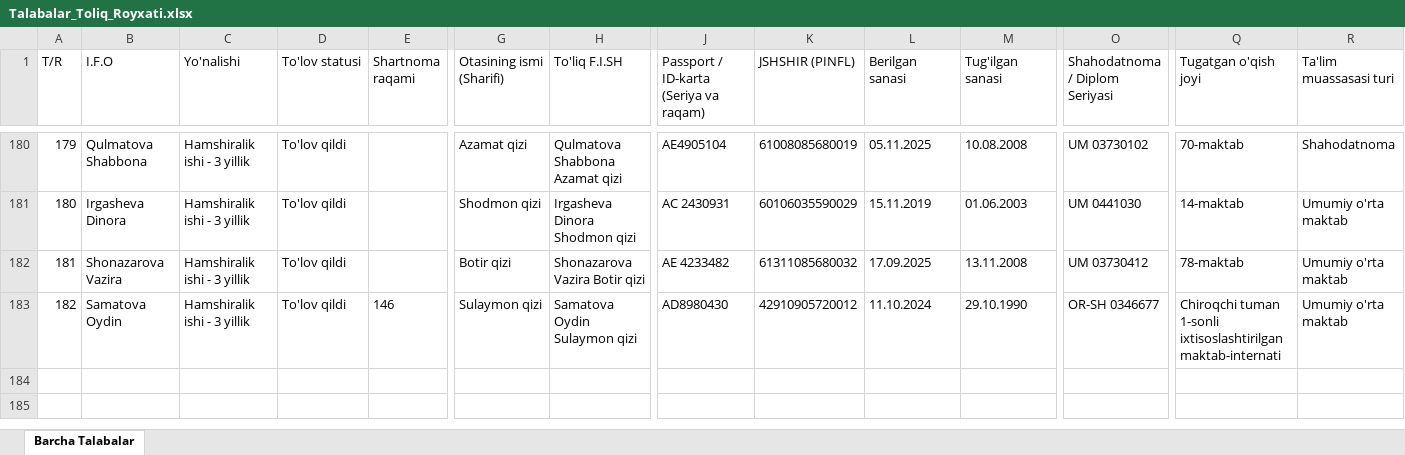
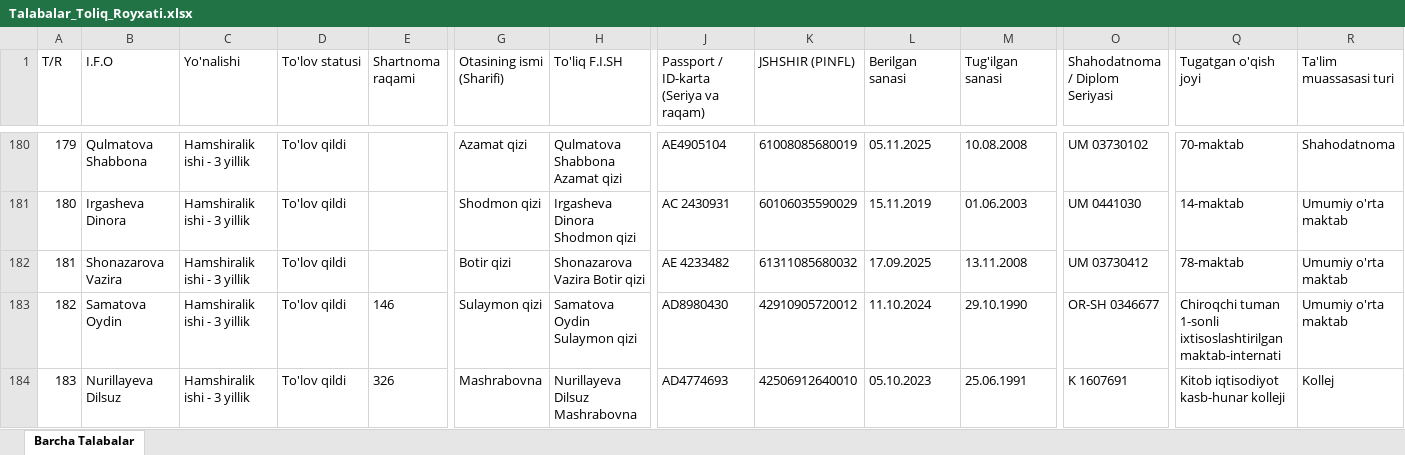
Before and after one commit to ozodbeknapasov007-dotcom/talabalar-jadvali, an Excel workbook: data/Talabalar_Toliq_Royxati.xlsx, sheet Barcha Talabalar, drawn as a sheet; only a part is shown, gaps mark what is left out; values as stored, in another font and other column widths than the file's, no borders; rows hold the shown columns only; the diff names each change by its address in the sheet, - before the commit and + after, or states it on an @@ line.

Commit message:
Auto: talaba ma'lumotlari yangilandi (2026-09-29 13:55:44)

```diff
--- a/data/Talabalar_Toliq_Royxati.xlsx (sheet Barcha Talabalar)
+++ b/data/Talabalar_Toliq_Royxati.xlsx (sheet Barcha Talabalar)
+row 184: 183 | Nurillayeva Dilsuz | Hamshiralik ishi - 3 yillik | To'lov qildi | 326 | Mashrabovna | Nurillayeva Dilsuz Mashrabovna | AD4774693 | 42506912640010 | 05.10.2023 | 25.06.1991 | K 1607691 | Kitob iqtisodiyot kasb-hunar kolleji | Kollej
```
